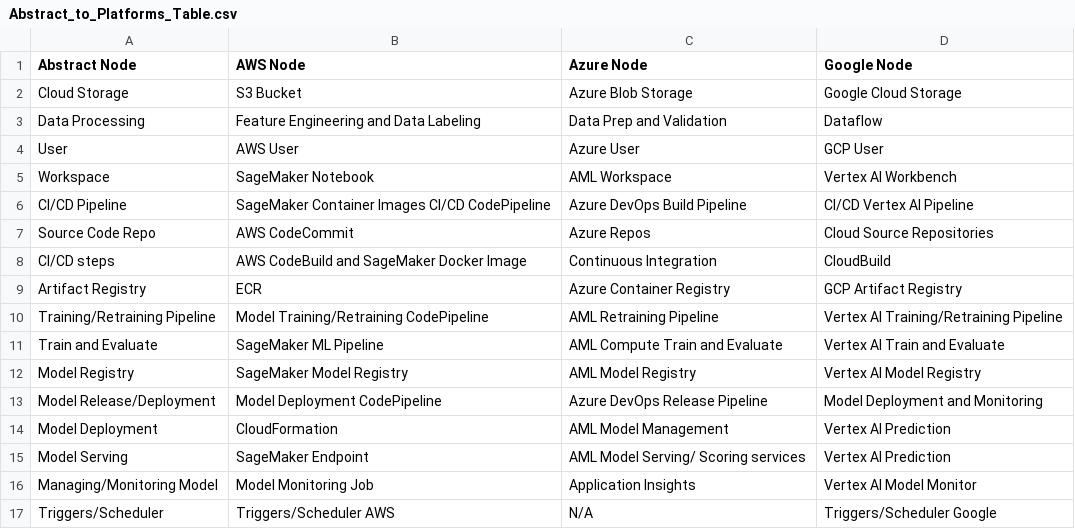
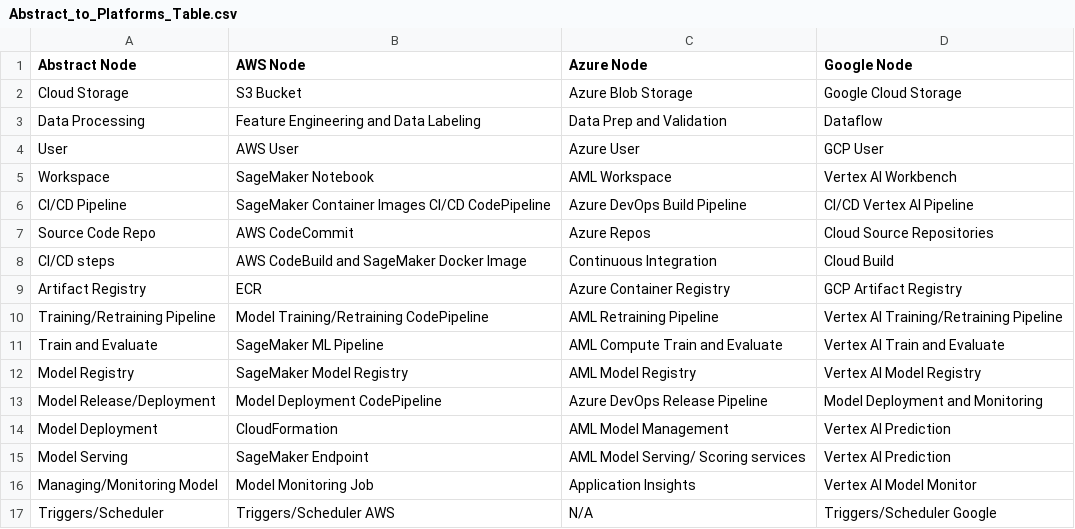
Before and after one commit to Sriyanka24/Abstract-to-Concrete-Verification, a CSV file: Abstract/Abstract_to_Platforms_Table.csv, drawn as a sheet.

```diff
--- a/Abstract/Abstract_to_Platforms_Table.csv
+++ b/Abstract/Abstract_to_Platforms_Table.csv
@@ -7,3 +7,3 @@ CI/CD Pipeline,SageMaker Container Images CI/CD CodePipeline,Azure DevOps Build
 Source Code Repo,AWS CodeCommit,Azure Repos,Cloud Source Repositories
-CI/CD steps,AWS CodeBuild and SageMaker Docker Image,Continuous Integration,CloudBuild
+CI/CD steps,AWS CodeBuild and SageMaker Docker Image,Continuous Integration,Cloud Build
 Artifact Registry,ECR,Azure Container Registry,GCP Artifact Registry
```
Also changed, not shown: AWS/AWS_mappings.csv, Azure/Azure_mappings.csv, 7 other files.
